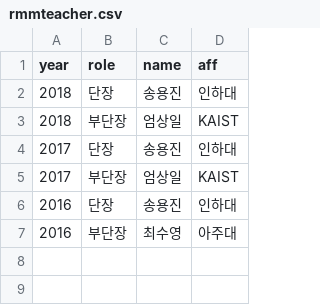
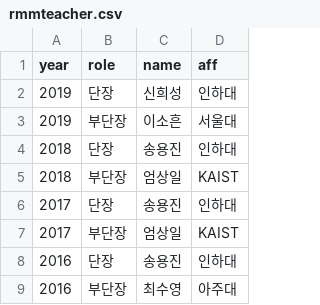
Before and after one commit to imo-korea/imo-korea.github.io, a CSV file: _data/rmmteacher.csv, drawn as a sheet.

```diff
--- a/_data/rmmteacher.csv
+++ b/_data/rmmteacher.csv
@@ -1,2 +1,4 @@
 year,role,name,aff
+2019,단장,신희성,인하대
+2019,부단장,이소흔,서울대
 2018,단장,송용진,인하대
```
Also changed, not shown: _data/rmm-korea.csv, 1 other file.
